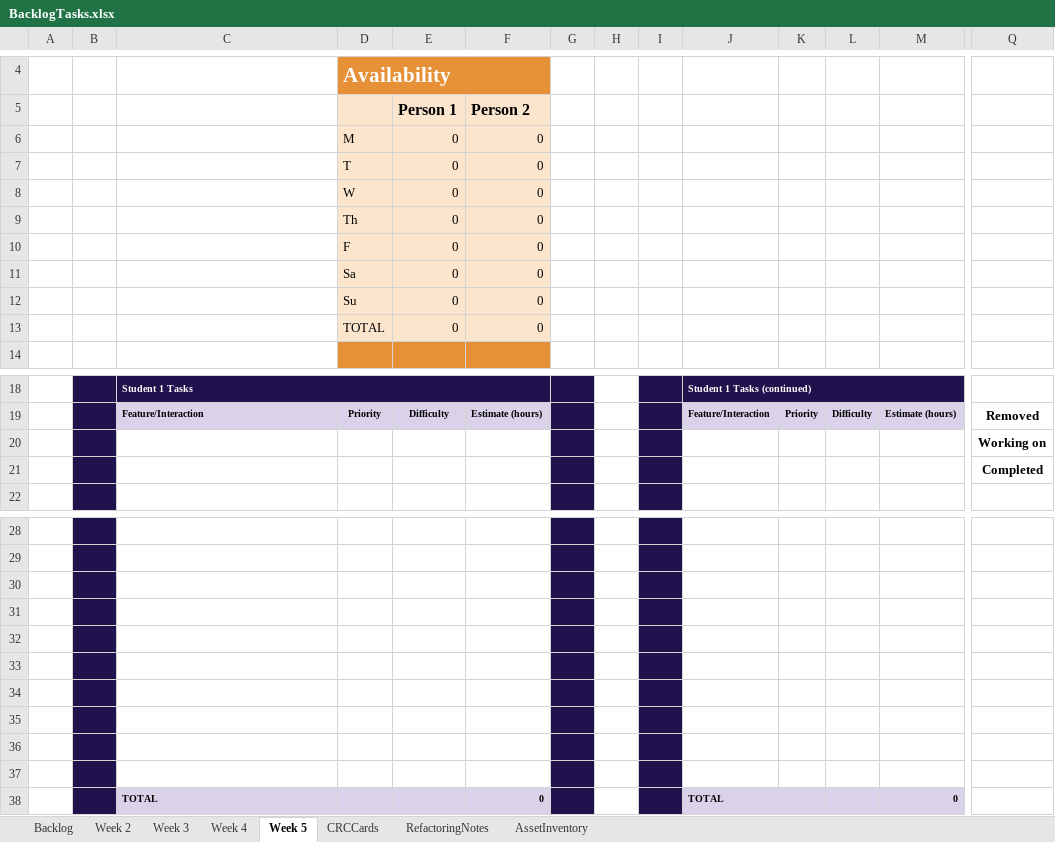
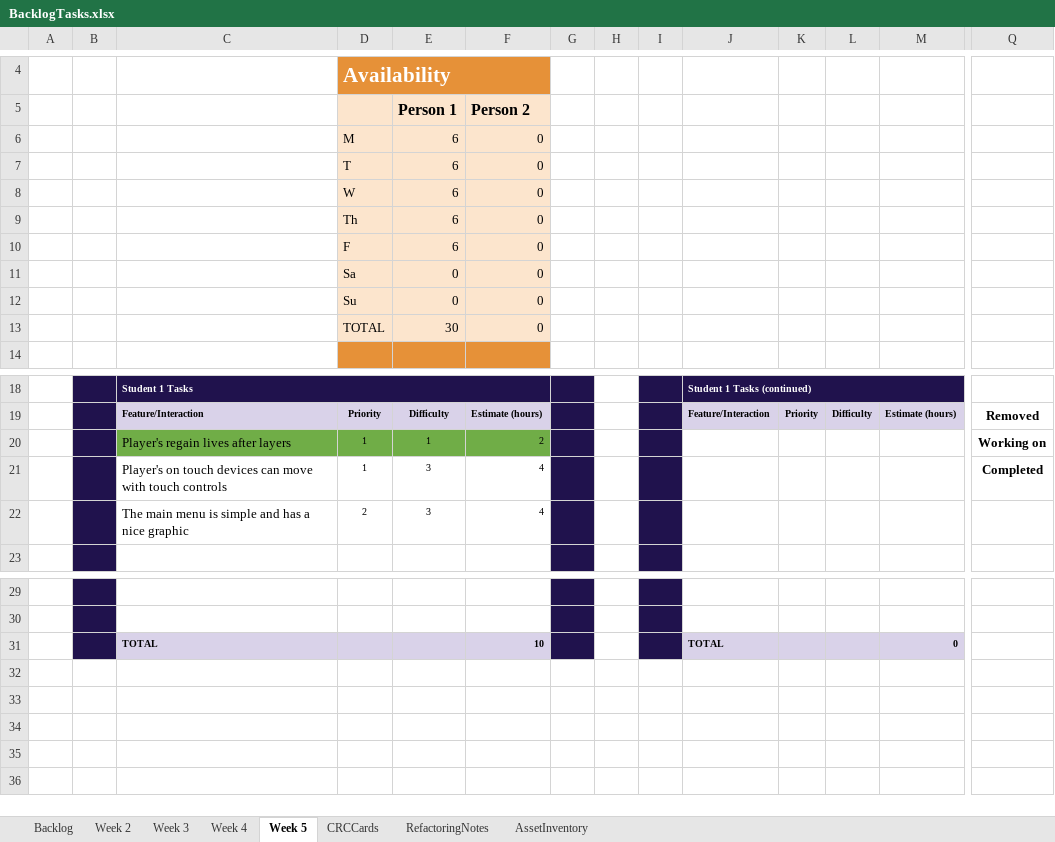
Before and after one commit to haziboro/CoreRun, an Excel workbook: BacklogTasks.xlsx, sheet Week 5, drawn as a sheet; only a part is shown, gaps mark what is left out; values as stored, in another font and other column widths than the file's, no borders; removed rows and columns are numbered as before the commit, all else as after; rows hold the shown columns only; the diff names each change by its address in the sheet, - before the commit and + after, or states it on an @@ line.

```diff
--- a/BacklogTasks.xlsx (sheet Week 5)
+++ b/BacklogTasks.xlsx (sheet Week 5)
-E6:E10 (Person 1): 0
+E6:E10 (Person 1): 6
-E13 (Person 1): 0
+E13 (Person 1): 30
-row 20:  |  |  |  |  |  |  |  |  |  |  |  |  | Working on
-row 21:  |  |  |  |  |  |  |  |  |  |  |  |  | Completed
+row 20:  |  | Player's regain lives after layers | 1 | 1 | 2 |  |  |  |  |  |  |  | Working on
+row 21:  |  | Player's on touch devices can move with touch controls | 1 | 3 | 4 |  |  |  |  |  |  |  | Completed
+row 22:  |  | The main menu is simple and has a nice graphic | 2 | 3 | 4
-row 30: (empty)
-row 31: (empty)
-row 32: (empty)
-row 33: (empty)
-row 34: (empty)
-row 35: (empty)
-row 36: (empty)
-row 37: (empty)
-F31 (Person 2): 0
+F31 (Person 2): 10
```
Also changed, not shown: sheet Backlog, formulas that keep their value, 12 other files.
